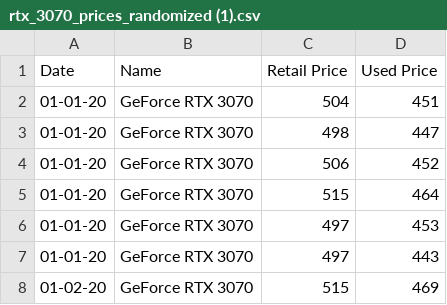
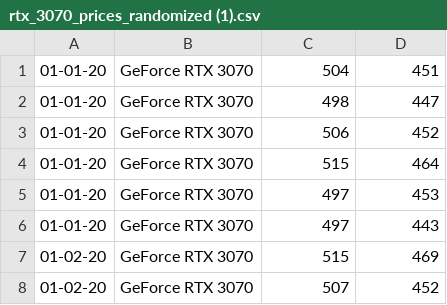
Before and after one commit to Justinfinn2891/OracleGPU, a CSV file: data/rtx_3070_prices_randomized (1).csv, drawn as a sheet; only a part is shown; the shorter side is filled out with more unchanged rows.

```diff
--- a/data/rtx_3070_prices_randomized (1).csv
+++ b/data/rtx_3070_prices_randomized (1).csv
@@ -1,2 +1 @@
-Date,Name,Retail Price,Used Price
 01-01-20,GeForce RTX 3070,504,451
```
Also changed, not shown: 4 other files.
